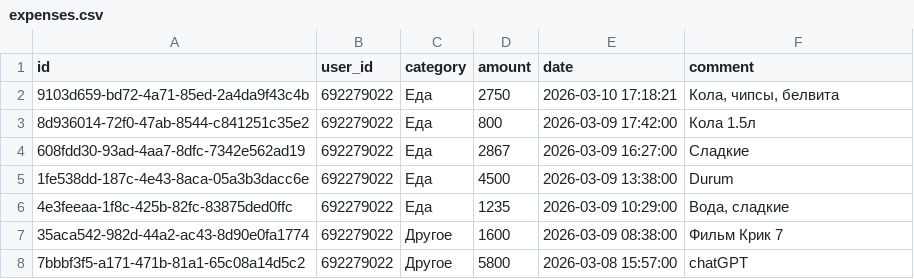
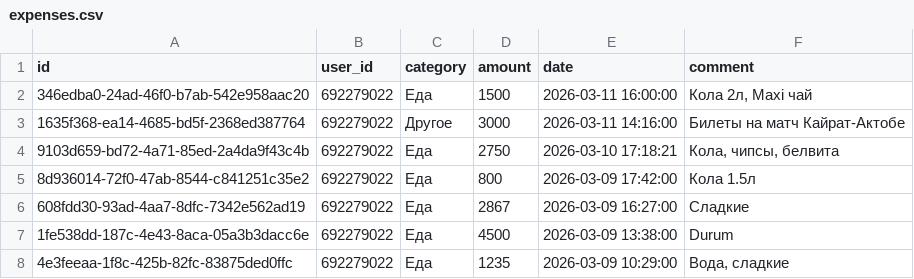
Before and after one commit to IbnRasAl-Fakih/eshygyn_file, a CSV file: expenses.csv, drawn as a sheet; only a part is shown; the shorter side is filled out with more unchanged rows.

Commit message:
Update export 2026-03-12 18:00:01 UTC

```diff
--- a/expenses.csv
+++ b/expenses.csv
@@ -1,2 +1,4 @@
 id,user_id,category,amount,date,comment
+346edba0-24ad-46f0-b7ab-542e958aac20,692279022,Еда,1500,2026-03-11 16:00:00,"Кола 2л, Maxi чай"
+1635f368-ea14-4685-bd5f-2368ed387764,692279022,Другое,3000,2026-03-11 14:16:00,Билеты на матч Кайрат-Актобе
 9103d659-bd72-4a71-85ed-2a4da9f43c4b,692279022,Еда,2750,2026-03-10 17:18:21,"Кола, чипсы, белвита"
```
